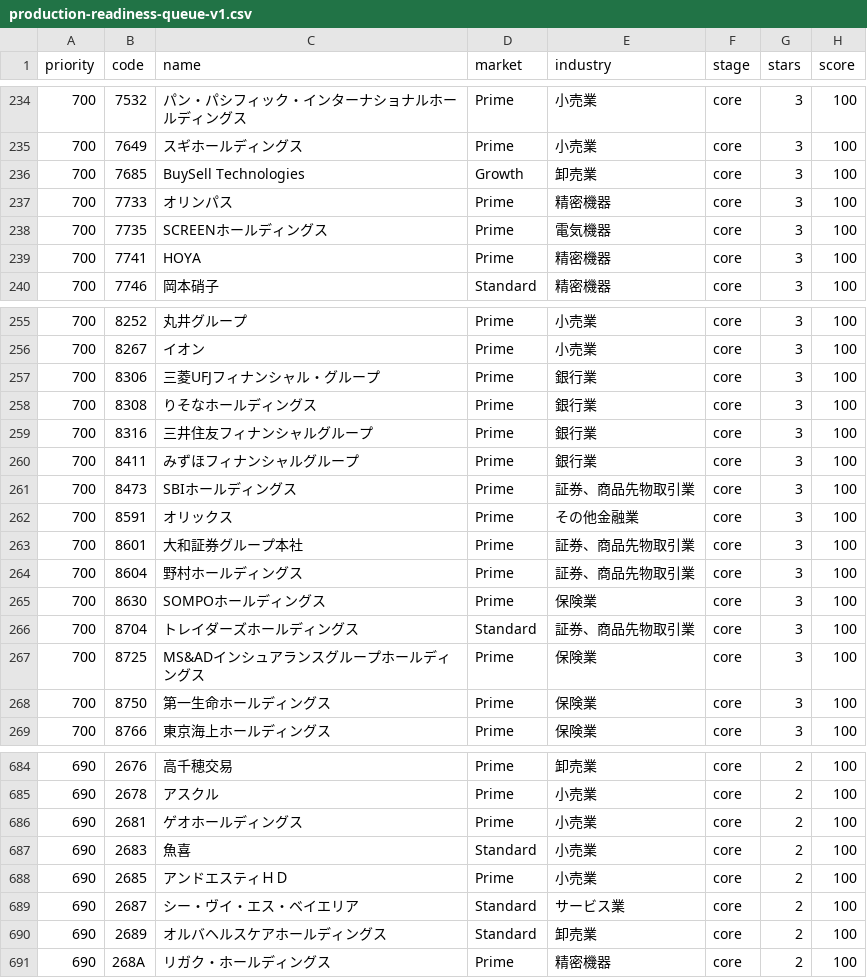
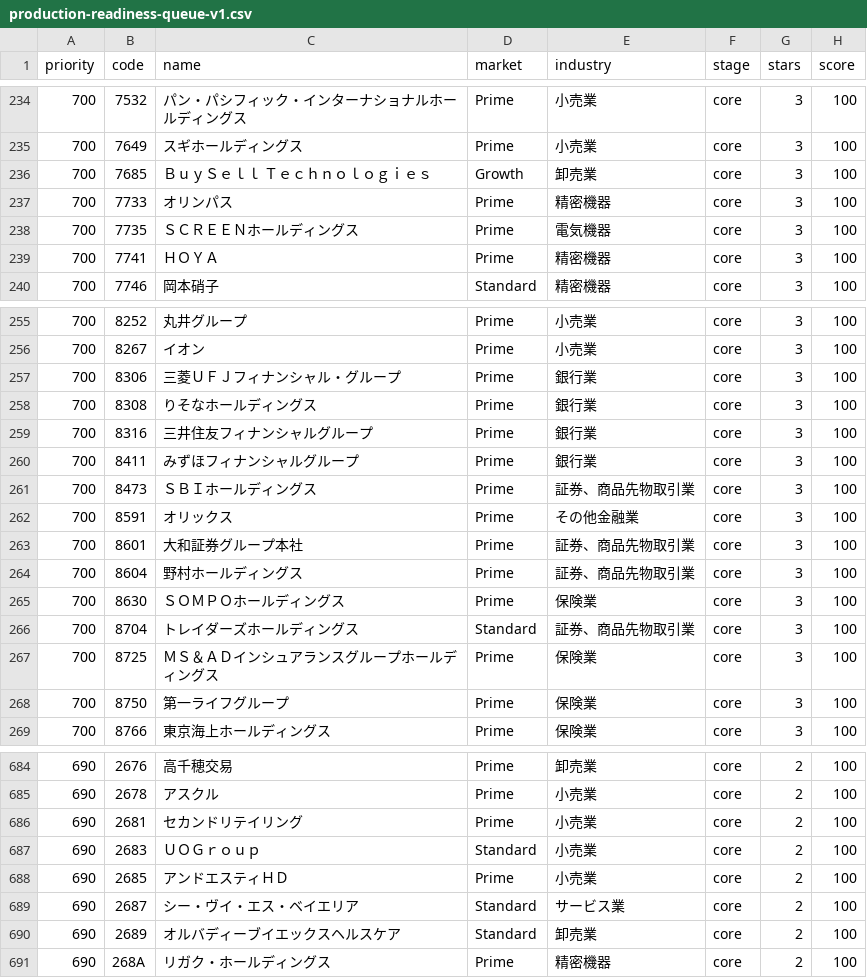
Before and after one commit to M-Osugi1230/chu-kei, a CSV file: operations/production-quality/production-readiness-queue-v1.csv, drawn as a sheet; only a part is shown, gaps mark what is left out; the diff covers the shown part only; the diff names each change by its address in the sheet, - before the commit and + after, or states it on an @@ line.

```diff
--- a/operations/production-quality/production-readiness-queue-v1.csv
+++ b/operations/production-quality/production-readiness-queue-v1.csv
-C236 (name): BuySell Technologies
+C236 (name): ＢｕｙＳｅｌｌ Ｔｅｃｈｎｏｌｏｇｉｅｓ
-C238 (name): SCREENホールディングス
+C238 (name): ＳＣＲＥＥＮホールディングス
-C239 (name): HOYA
+C239 (name): ＨＯＹＡ
-C257 (name): 三菱UFJフィナンシャル・グループ
+C257 (name): 三菱ＵＦＪフィナンシャル・グループ
-C261 (name): SBIホールディングス
+C261 (name): ＳＢＩホールディングス
-C265 (name): SOMPOホールディングス
+C265 (name): ＳＯＭＰＯホールディングス
-C267 (name): MS&ADインシュアランスグループホールディングス
+C267 (name): ＭＳ＆ＡＤインシュアランスグループホールディングス
-C268 (name): 第一生命ホールディングス
+C268 (name): 第一ライフグループ
-C686 (name): ゲオホールディングス
+C686 (name): セカンドリテイリング
-C687 (name): 魚喜
+C687 (name): ＵＯＧｒｏｕｐ
-C690 (name): オルバヘルスケアホールディングス
+C690 (name): オルバディーブイエックスヘルスケア
```
Also changed, not shown: 83 edited cells elsewhere in this file, 4 other files.
